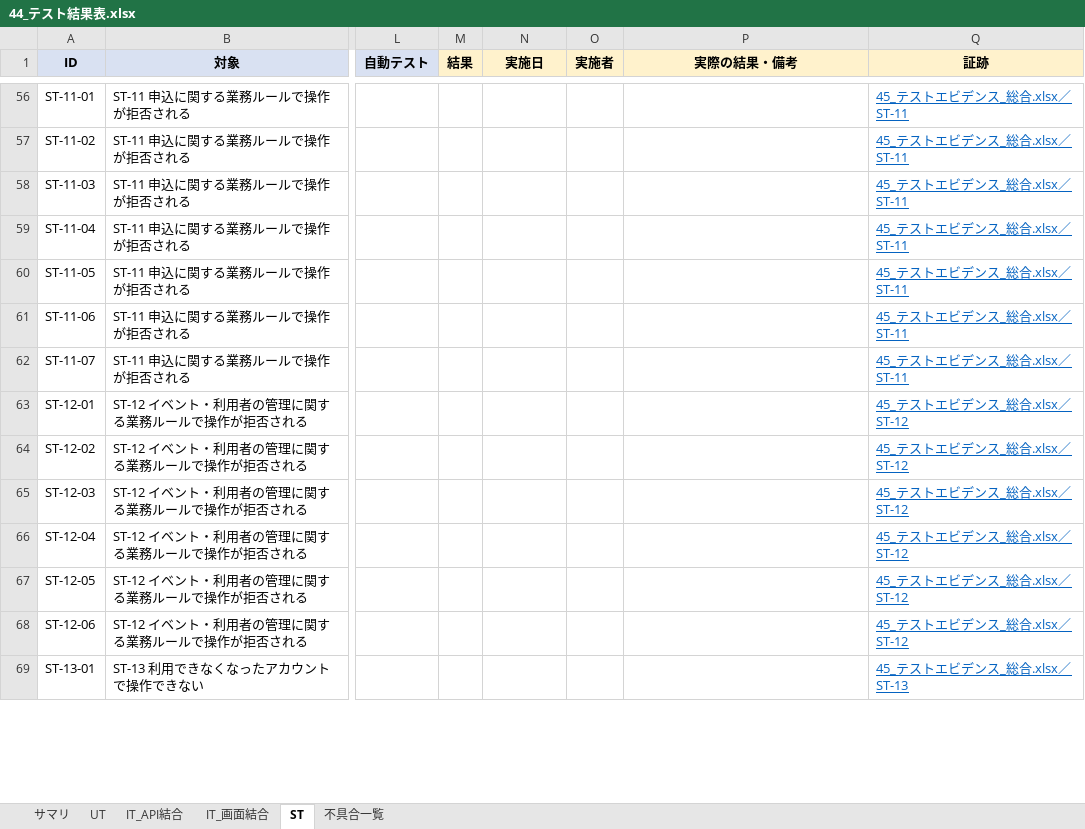
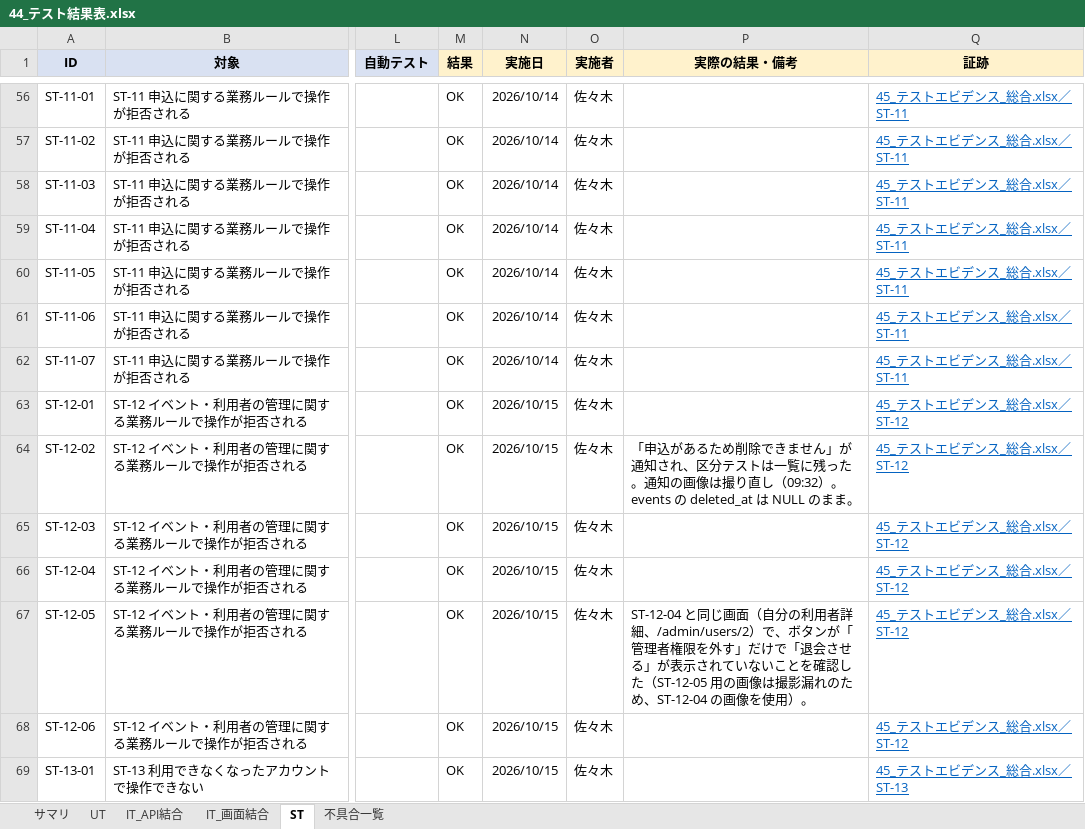
Before and after one commit to sasaki111111/event-application-system, an Excel workbook: docs/40_テスト/44_テスト結果表.xlsx, sheet ST, drawn as a sheet; only a part is shown, gaps mark what is left out; values as stored, in another font and other column widths than the file's, no borders; conditional formats not drawn; the diff covers the shown part only; the diff names each change by its address in the sheet, - before the commit and + after, or states it on an @@ line.

```diff
--- a/docs/40_テスト/44_テスト結果表.xlsx (sheet ST)
+++ b/docs/40_テスト/44_テスト結果表.xlsx (sheet ST)
-M56:M69 (結果): (empty)
+M56:M69 (結果): OK
-N56:N62 (実施日): (empty)
+N56:N62 (実施日): 2026/10/14
-O56:O69 (実施者): (empty)
+O56:O69 (実施者): 佐々木
-N63:N69 (実施日): (empty)
+N63:N69 (実施日): 2026/10/15
-P64 (実際の結果・備考): (empty)
+P64 (実際の結果・備考): 「申込があるため削除できません」が通知され、区分テストは一覧に残った。通知の画像は撮り直し（09:32）。events の deleted_at は NULL のまま。
-P67 (実際の結果・備考): (empty)
+P67 (実際の結果・備考): ST-12-04 と同じ画面（自分の利用者詳細、/admin/users/2）で、ボタンが「管理者権限を外す」だけで「退会させる」が表示されていないことを確認した（ST-12-05 用の画像は撮影漏れのため、ST-12-04 の画像を使用）。
```
Also changed, not shown: 262 edited cells elsewhere in this sheet, 1 other file.
